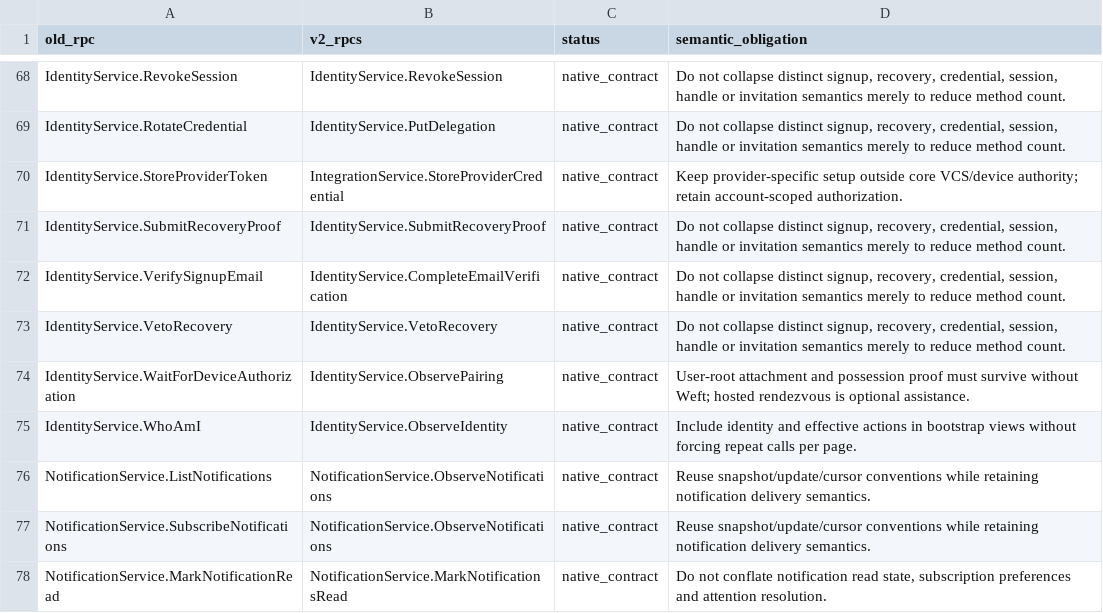
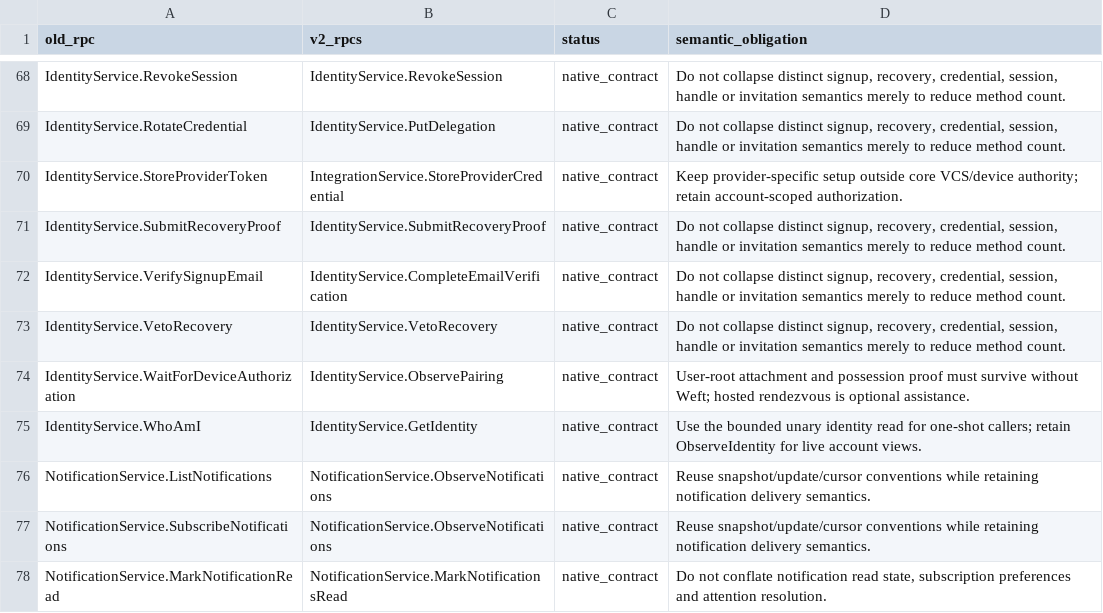
Before and after one commit to HeddleCo/api, a CSV file: docs/alpha-v2/cutover-map.csv, drawn as a sheet; only a part is shown, gaps mark what is left out.

```diff
--- a/docs/alpha-v2/cutover-map.csv
+++ b/docs/alpha-v2/cutover-map.csv
@@ -74,3 +74,3 @@ IdentityService.VetoRecovery,IdentityService.VetoRecovery,native_contract,"Do no
 IdentityService.WaitForDeviceAuthorization,IdentityService.ObservePairing,native_contract,User-root attachment and possession proof must survive without Weft; hosted rendezvous is optional assistance.
-IdentityService.WhoAmI,IdentityService.ObserveIdentity,native_contract,Include identity and effective actions in bootstrap views without forcing repeat calls per page.
+IdentityService.WhoAmI,IdentityService.GetIdentity,native_contract,Use the bounded unary identity read for one-shot callers; retain ObserveIdentity for live account views.
 NotificationService.ListNotifications,NotificationService.ObserveNotifications,native_contract,Reuse snapshot/update/cursor conventions while retaining notification delivery semantics.
```
Also changed, not shown: 5 other files.
